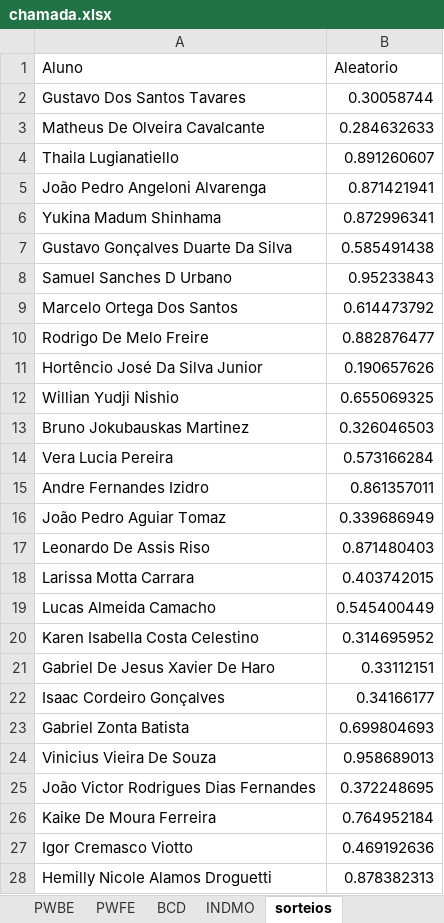
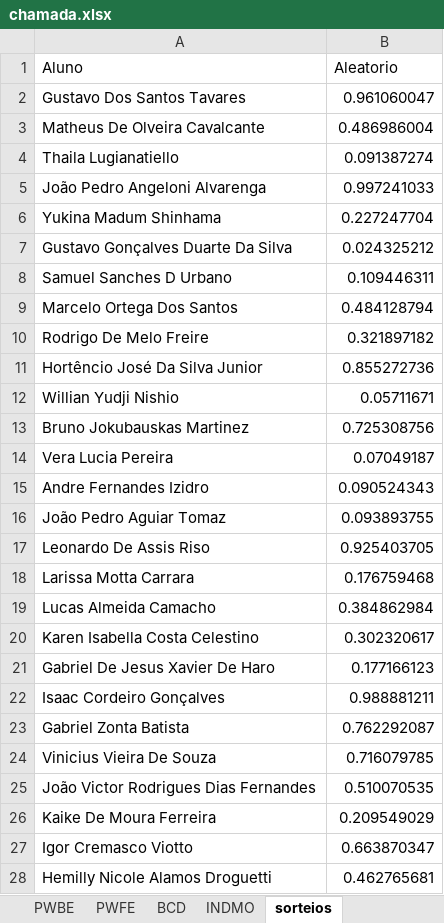
Before and after one commit to Kcioban/DSFork, an Excel workbook: 2des/chamada.xlsx, sheet sorteios, drawn as a sheet; values as stored, in another font and other column widths than the file's, no borders; conditional formats not drawn; the diff names each change by its address in the sheet, - before the commit and + after, or states it on an @@ line.

```diff
--- a/2des/chamada.xlsx (sheet sorteios)
+++ b/2des/chamada.xlsx (sheet sorteios)
-B2 (Aleatorio): 0.30058744
+B2 (Aleatorio): 0.961060047
-B3 (Aleatorio): 0.284632633
+B3 (Aleatorio): 0.486986004
-B4 (Aleatorio): 0.891260607
+B4 (Aleatorio): 0.091387274
-B5 (Aleatorio): 0.871421941
+B5 (Aleatorio): 0.997241033
-B6 (Aleatorio): 0.872996341
+B6 (Aleatorio): 0.227247704
-B7 (Aleatorio): 0.585491438
+B7 (Aleatorio): 0.024325212
-B8 (Aleatorio): 0.95233843
+B8 (Aleatorio): 0.109446311
-B9 (Aleatorio): 0.614473792
+B9 (Aleatorio): 0.484128794
-B10 (Aleatorio): 0.882876477
+B10 (Aleatorio): 0.321897182
-B11 (Aleatorio): 0.190657626
+B11 (Aleatorio): 0.855272736
-B12 (Aleatorio): 0.655069325
+B12 (Aleatorio): 0.05711671
-B13 (Aleatorio): 0.326046503
+B13 (Aleatorio): 0.725308756
-B14 (Aleatorio): 0.573166284
+B14 (Aleatorio): 0.07049187
-B15 (Aleatorio): 0.861357011
+B15 (Aleatorio): 0.090524343
-B16 (Aleatorio): 0.339686949
+B16 (Aleatorio): 0.093893755
-B17 (Aleatorio): 0.871480403
+B17 (Aleatorio): 0.925403705
-B18 (Aleatorio): 0.403742015
+B18 (Aleatorio): 0.176759468
-B19 (Aleatorio): 0.545400449
+B19 (Aleatorio): 0.384862984
-B20 (Aleatorio): 0.314695952
+B20 (Aleatorio): 0.302320617
-B21 (Aleatorio): 0.33112151
+B21 (Aleatorio): 0.177166123
-B22 (Aleatorio): 0.34166177
+B22 (Aleatorio): 0.988881211
-B23 (Aleatorio): 0.699804693
+B23 (Aleatorio): 0.762292087
-B24 (Aleatorio): 0.958689013
+B24 (Aleatorio): 0.716079785
-B25 (Aleatorio): 0.372248695
+B25 (Aleatorio): 0.510070535
-B26 (Aleatorio): 0.764952184
+B26 (Aleatorio): 0.209549029
-B27 (Aleatorio): 0.469192636
+B27 (Aleatorio): 0.663870347
-B28 (Aleatorio): 0.878382313
+B28 (Aleatorio): 0.462765681
```
Also changed, not shown: sheet Chamada, 2 other files.
